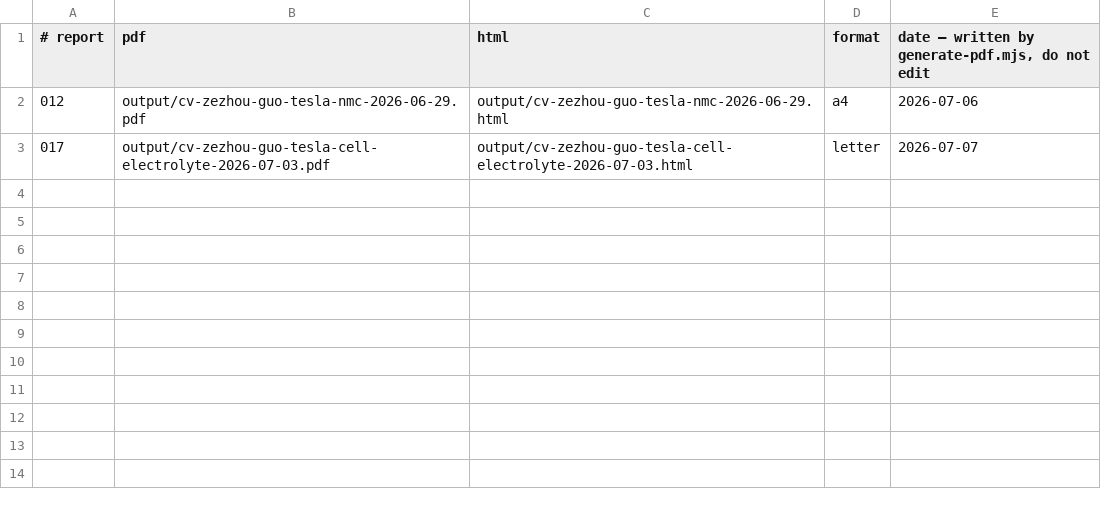
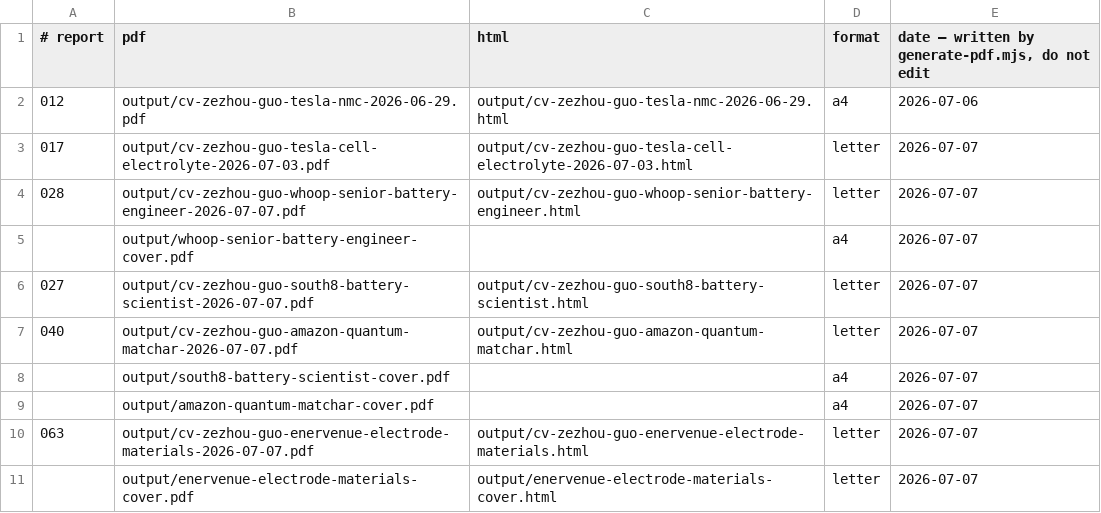
Before and after one commit to zezhouguo/career-ops, a TSV file: data/pdf-index.tsv, drawn as a sheet.

```diff
--- a/data/pdf-index.tsv
+++ b/data/pdf-index.tsv
@@ -3 +3,9 @@
 017	output/cv-zezhou-guo-tesla-cell-electrolyte-2026-07-03.pdf	output/cv-zezhou-guo-tesla-cell-electrolyte-2026-07-03.html	letter	2026-07-07
+028	output/cv-zezhou-guo-whoop-senior-battery-engineer-2026-07-07.pdf	output/cv-zezhou-guo-whoop-senior-battery-engineer.html	letter	2026-07-07
+	output/whoop-senior-battery-engineer-cover.pdf		a4	2026-07-07
+027	output/cv-zezhou-guo-south8-battery-scientist-2026-07-07.pdf	output/cv-zezhou-guo-south8-battery-scientist.html	letter	2026-07-07
+040	output/cv-zezhou-guo-amazon-quantum-matchar-2026-07-07.pdf	output/cv-zezhou-guo-amazon-quantum-matchar.html	letter	2026-07-07
+	output/south8-battery-scientist-cover.pdf		a4	2026-07-07
+	output/amazon-quantum-matchar-cover.pdf		a4	2026-07-07
+063	output/cv-zezhou-guo-enervenue-electrode-materials-2026-07-07.pdf	output/cv-zezhou-guo-enervenue-electrode-materials.html	letter	2026-07-07
+	output/enervenue-electrode-materials-cover.pdf	output/enervenue-electrode-materials-cover.html	letter	2026-07-07
```
Also changed, not shown: 2 other files.
